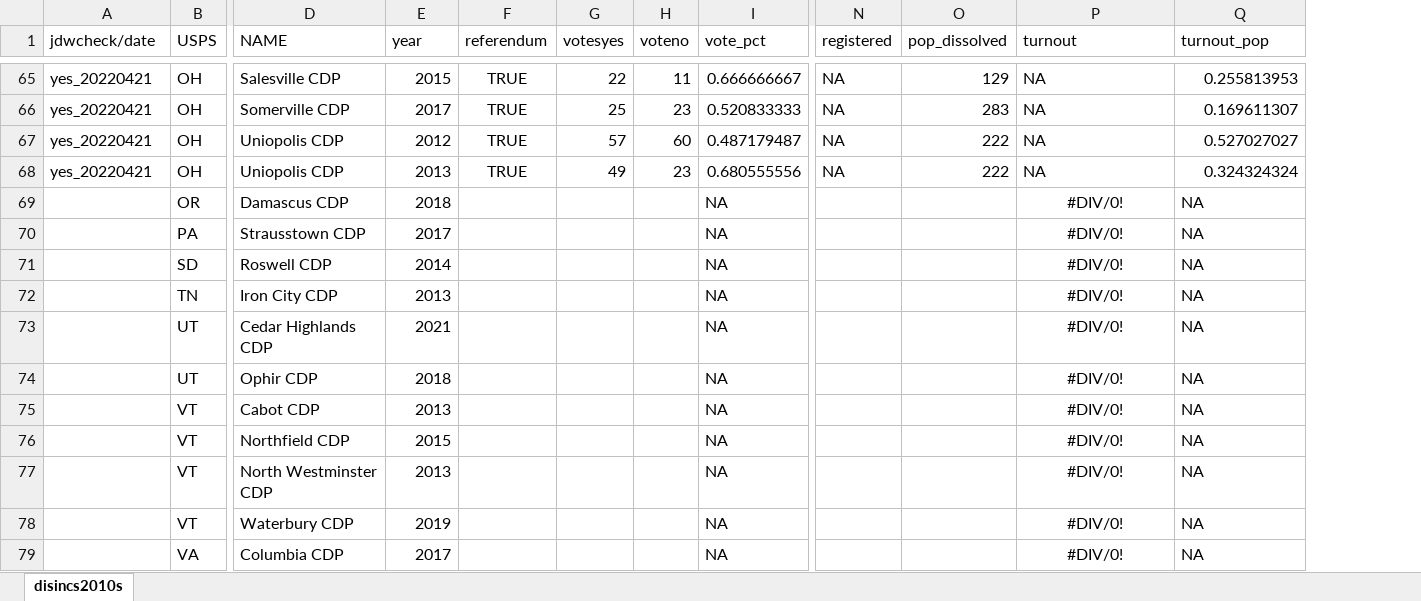
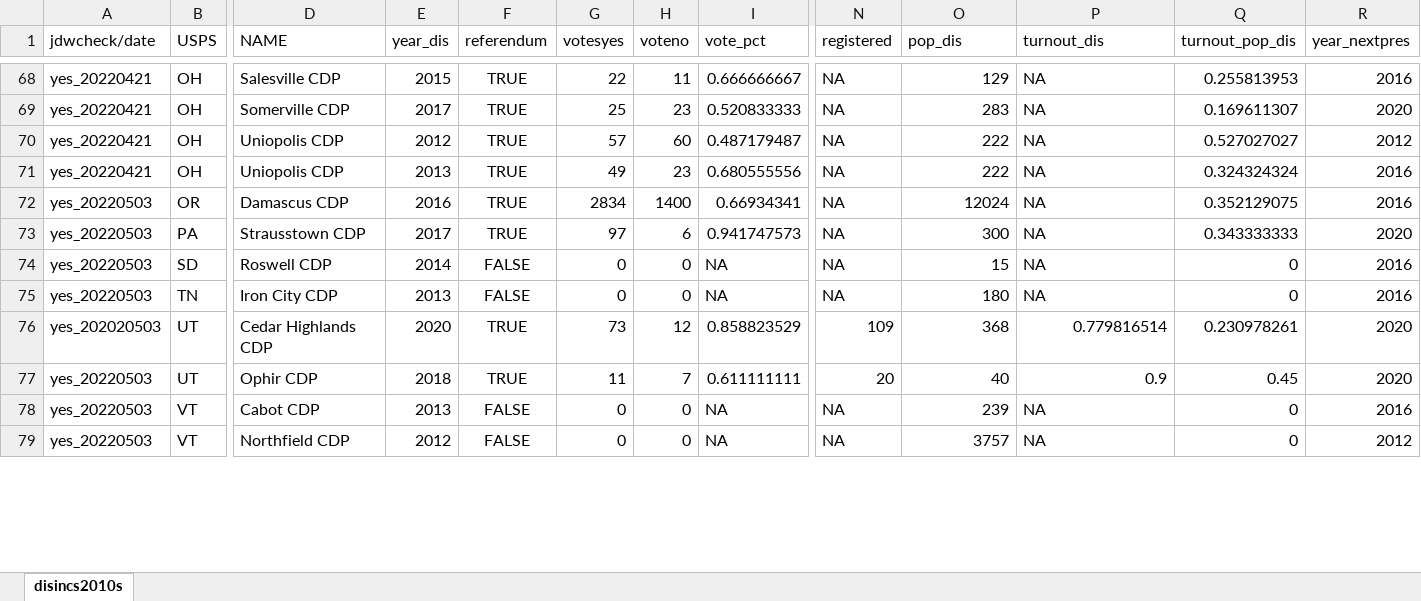
Before and after one commit to jordanduffinw/Disincorporations-3YP, an Excel workbook: Disincorporations Repository/disincs2010s.xlsx, sheet disincs2010s, drawn as a sheet; only a part is shown, gaps mark what is left out; values as stored, in another font and other column widths than the file's, no borders; removed rows and columns are numbered as before the commit, all else as after; rows hold the shown columns only; the diff covers the shown part only; the diff names each change by its address in the sheet, - before the commit and + after, or states it on an @@ line.

```diff
--- a/Disincorporations Repository/disincs2010s.xlsx (sheet disincs2010s)
+++ b/Disincorporations Repository/disincs2010s.xlsx (sheet disincs2010s)
+column R (year_nextpres), rows 68-71: 2016 | 2020 | 2012 | 2016; rows 74-75: 2016 | 2016; row 78: 2016
-E1: year
+E1: year_dis
-O1: pop_dissolved
+O1: pop_dis
-P1: turnout
+P1: turnout_dis
-Q1: turnout_pop
+Q1: turnout_pop_dis
-row 69:  | OR | Damascus CDP | 2018 |  |  |  | NA |  |  | #DIV/0! | NA
-row 70:  | PA | Strausstown CDP | 2017 |  |  |  | NA |  |  | #DIV/0! | NA
+row 72: yes_20220503 | OR | Damascus CDP | 2016 | TRUE | 2834 | 1400 | 0.66934341 | NA | 12024 | NA | 0.352129075 | 2016
+row 73: yes_20220503 | PA | Strausstown CDP | 2017 | TRUE | 97 | 6 | 0.941747573 | NA | 300 | NA | 0.343333333 | 2020
-A74:A75 (jdwcheck/date): (empty)
+A74:A75 (jdwcheck/date): yes_20220503
-F74:F75 (referendum): (empty)
+F74:F75 (referendum): FALSE
-G74:G75 (votesyes): (empty)
+G74:G75 (votesyes): 0
-H74:H75 (voteno): (empty)
+H74:H75 (voteno): 0
-N74:N75 (registered): (empty)
+N74:N75 (registered): NA
-O74 (pop_dis): (empty)
+O74 (pop_dis): 15
-P74:P75 (turnout_dis): #DIV/0!
+P74:P75 (turnout_dis): NA
-P74:P75 alignment: center
+P74:P75 alignment: left
-Q74:Q75 (turnout_pop_dis): NA
+Q74:Q75 (turnout_pop_dis): 0
-O75 (pop_dis): (empty)
+O75 (pop_dis): 180
-row 73:  | UT | Cedar Highlands CDP | 2021 |  |  |  | NA |  |  | #DIV/0! | NA
-row 74:  | UT | Ophir CDP | 2018 |  |  |  | NA |  |  | #DIV/0! | NA
+row 76: yes_202020503 | UT | Cedar Highlands CDP | 2020 | TRUE | 73 | 12 | 0.858823529 | 109 | 368 | 0.779816514 | 0.230978261 | 2020
+row 77: yes_20220503 | UT | Ophir CDP | 2018 | TRUE | 11 | 7 | 0.611111111 | 20 | 40 | 0.9 | 0.45 | 2020
-A78 (jdwcheck/date): (empty)
+A78 (jdwcheck/date): yes_20220503
-F78 (referendum): (empty)
+F78 (referendum): FALSE
-G78 (votesyes): (empty)
+G78 (votesyes): 0
-H78 (voteno): (empty)
+H78 (voteno): 0
-N78 (registered): (empty)
+N78 (registered): NA
-O78 (pop_dis): (empty)
+O78 (pop_dis): 239
-P78 (turnout_dis): #DIV/0!
+P78 (turnout_dis): NA
-P78 alignment: center
+P78 alignment: left
-Q78 (turnout_pop_dis): NA
+Q78 (turnout_pop_dis): 0
-row 76:  | VT | Northfield CDP | 2015 |  |  |  | NA |  |  | #DIV/0! | NA
-row 77:  | VT | North Westminster CDP | 2013 |  |  |  | NA |  |  | #DIV/0! | NA
-row 78:  | VT | Waterbury CDP | 2019 |  |  |  | NA |  |  | #DIV/0! | NA
-row 79:  | VA | Columbia CDP | 2017 |  |  |  | NA |  |  | #DIV/0! | NA
+row 79: yes_20220503 | VT | Northfield CDP | 2012 | FALSE | 0 | 0 | NA | NA | 3757 | NA | 0 | 2012
```
Also changed, not shown: 37 added rows and 1 edited cell elsewhere in this sheet, formulas that keep their value, 34 other files.
